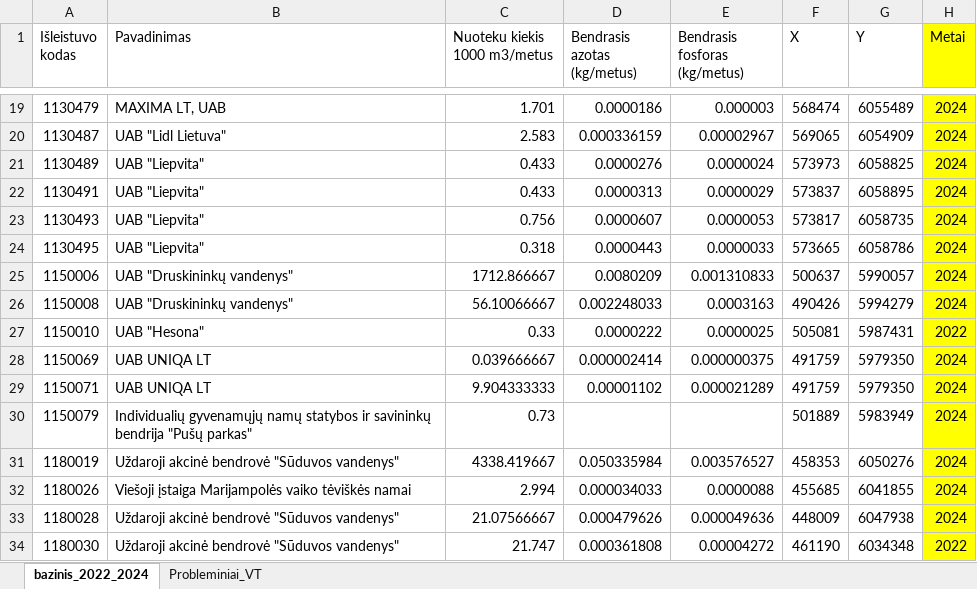
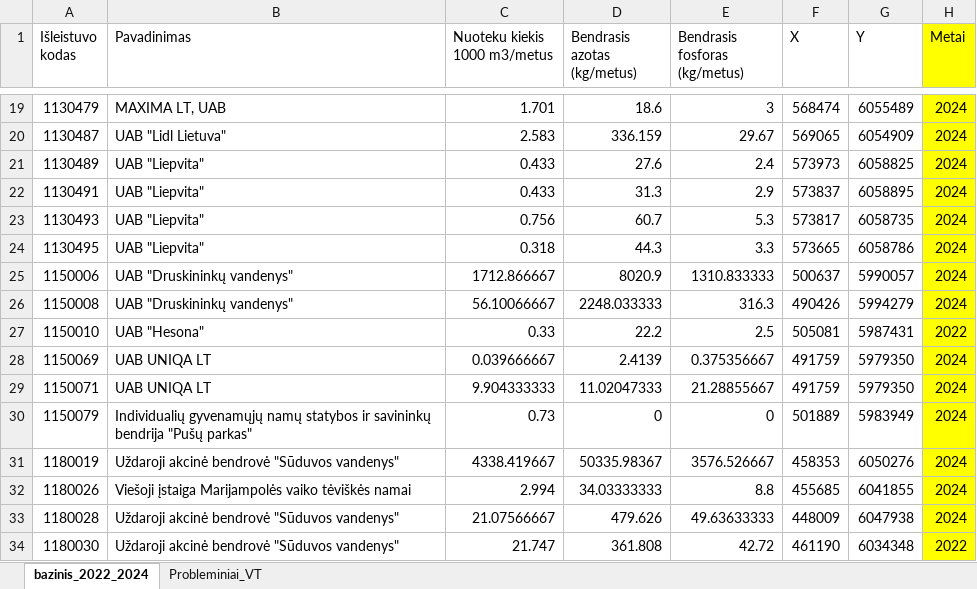
Before and after one commit to biopsichas/ps_in_ltswat, an Excel workbook: Data/PS/Bazinis.xlsx, sheet bazinis_2022_2024, drawn as a sheet; only a part is shown, gaps mark what is left out; values as stored, in another font and other column widths than the file's, no borders; the diff covers the shown part only; the diff names each change by its address in the sheet, - before the commit and + after, or states it on an @@ line.

```diff
--- a/Data/PS/Bazinis.xlsx (sheet bazinis_2022_2024)
+++ b/Data/PS/Bazinis.xlsx (sheet bazinis_2022_2024)
-D19 (Bendrasis azotas (kg/metus)): 0.0000186
+D19 (Bendrasis azotas (kg/metus)): 18.6
-E19 (Bendrasis fosforas (kg/metus)): 0.000003
+E19 (Bendrasis fosforas (kg/metus)): 3
-D20 (Bendrasis azotas (kg/metus)): 0.000336159
+D20 (Bendrasis azotas (kg/metus)): 336.159
-E20 (Bendrasis fosforas (kg/metus)): 0.00002967
+E20 (Bendrasis fosforas (kg/metus)): 29.67
-D21 (Bendrasis azotas (kg/metus)): 0.0000276
+D21 (Bendrasis azotas (kg/metus)): 27.6
-E21 (Bendrasis fosforas (kg/metus)): 0.0000024
+E21 (Bendrasis fosforas (kg/metus)): 2.4
-D22 (Bendrasis azotas (kg/metus)): 0.0000313
+D22 (Bendrasis azotas (kg/metus)): 31.3
-E22 (Bendrasis fosforas (kg/metus)): 0.0000029
+E22 (Bendrasis fosforas (kg/metus)): 2.9
-D23 (Bendrasis azotas (kg/metus)): 0.0000607
+D23 (Bendrasis azotas (kg/metus)): 60.7
-E23 (Bendrasis fosforas (kg/metus)): 0.0000053
+E23 (Bendrasis fosforas (kg/metus)): 5.3
-D24 (Bendrasis azotas (kg/metus)): 0.0000443
+D24 (Bendrasis azotas (kg/metus)): 44.3
-E24 (Bendrasis fosforas (kg/metus)): 0.0000033
+E24 (Bendrasis fosforas (kg/metus)): 3.3
-D25 (Bendrasis azotas (kg/metus)): 0.0080209
+D25 (Bendrasis azotas (kg/metus)): 8020.9
-E25 (Bendrasis fosforas (kg/metus)): 0.001310833
+E25 (Bendrasis fosforas (kg/metus)): 1310.833333
-D26 (Bendrasis azotas (kg/metus)): 0.002248033
+D26 (Bendrasis azotas (kg/metus)): 2248.033333
-E26 (Bendrasis fosforas (kg/metus)): 0.0003163
+E26 (Bendrasis fosforas (kg/metus)): 316.3
-D27 (Bendrasis azotas (kg/metus)): 0.0000222
+D27 (Bendrasis azotas (kg/metus)): 22.2
-E27 (Bendrasis fosforas (kg/metus)): 0.0000025
+E27 (Bendrasis fosforas (kg/metus)): 2.5
-D28 (Bendrasis azotas (kg/metus)): 0.000002414
+D28 (Bendrasis azotas (kg/metus)): 2.4139
-E28 (Bendrasis fosforas (kg/metus)): 0.000000375
+E28 (Bendrasis fosforas (kg/metus)): 0.375356667
-D29 (Bendrasis azotas (kg/metus)): 0.00001102
+D29 (Bendrasis azotas (kg/metus)): 11.02047333
-E29 (Bendrasis fosforas (kg/metus)): 0.000021289
+E29 (Bendrasis fosforas (kg/metus)): 21.28855667
-D30 (Bendrasis azotas (kg/metus)): (empty)
+D30 (Bendrasis azotas (kg/metus)): 0
-E30 (Bendrasis fosforas (kg/metus)): (empty)
+E30 (Bendrasis fosforas (kg/metus)): 0
-D31 (Bendrasis azotas (kg/metus)): 0.050335984
+D31 (Bendrasis azotas (kg/metus)): 50335.98367
-E31 (Bendrasis fosforas (kg/metus)): 0.003576527
+E31 (Bendrasis fosforas (kg/metus)): 3576.526667
-D32 (Bendrasis azotas (kg/metus)): 0.000034033
+D32 (Bendrasis azotas (kg/metus)): 34.03333333
-E32 (Bendrasis fosforas (kg/metus)): 0.0000088
+E32 (Bendrasis fosforas (kg/metus)): 8.8
-D33 (Bendrasis azotas (kg/metus)): 0.000479626
+D33 (Bendrasis azotas (kg/metus)): 479.626
-E33 (Bendrasis fosforas (kg/metus)): 0.000049636
+E33 (Bendrasis fosforas (kg/metus)): 49.63633333
-D34 (Bendrasis azotas (kg/metus)): 0.000361808
+D34 (Bendrasis azotas (kg/metus)): 361.808
-E34 (Bendrasis fosforas (kg/metus)): 0.00004272
+E34 (Bendrasis fosforas (kg/metus)): 42.72
```
Also changed, not shown: 1762 edited cells elsewhere in this sheet, formulas that keep their value, Data/PS/test_2x.xlsx, 3 other files.
